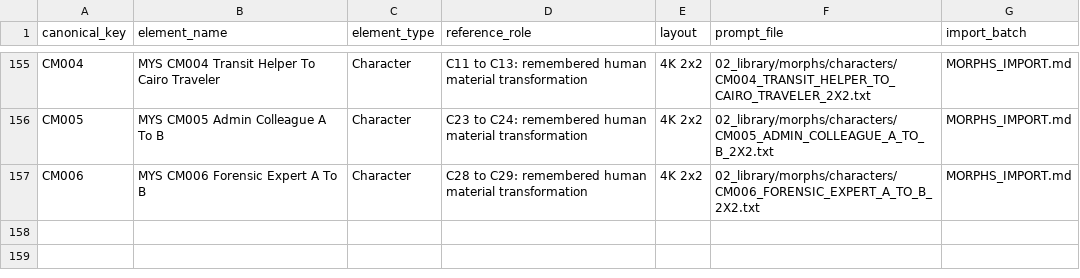
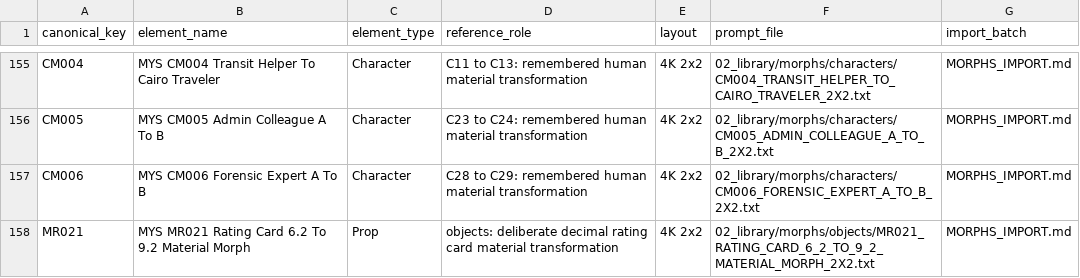
Before and after one commit to fssrepository/myscoutee-backend, a CSV file: guides/story/london/cinema_studio_steps/00_project/elements/FULL_PROJECT_PROMPT_MAP.csv, drawn as a sheet; only a part is shown, gaps mark what is left out; the diff names each change by its address in the sheet, - before the commit and + after, or states it on an @@ line.

```diff
--- a/guides/story/london/cinema_studio_steps/00_project/elements/FULL_PROJECT_PROMPT_MAP.csv
+++ b/guides/story/london/cinema_studio_steps/00_project/elements/FULL_PROJECT_PROMPT_MAP.csv
+row 158: MR021 | MYS MR021 Rating Card 6.2 To 9.2 Material Morph | Prop | objects: deliberate decimal rating card material transformation | 4K 2x2 | 02_library/morphs/objects/MR021_RATING_CARD_6_2_TO_9_2_MATERIAL_MORPH_2X2.txt | MORPHS_IMPORT.md
```
Also changed, not shown: 15 other files.
